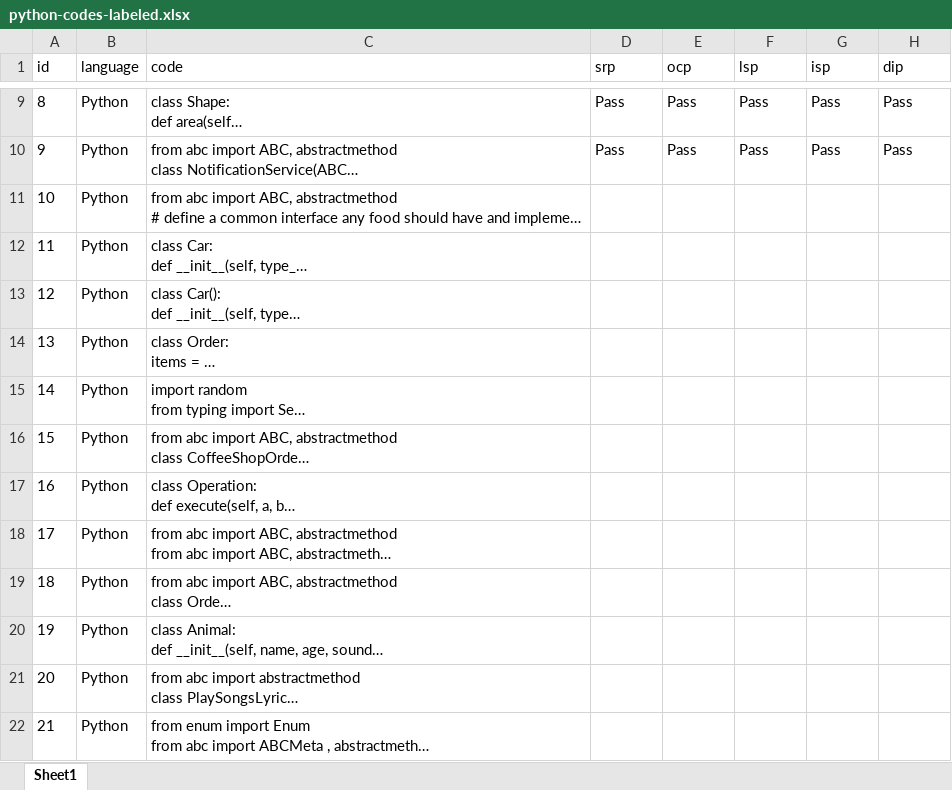
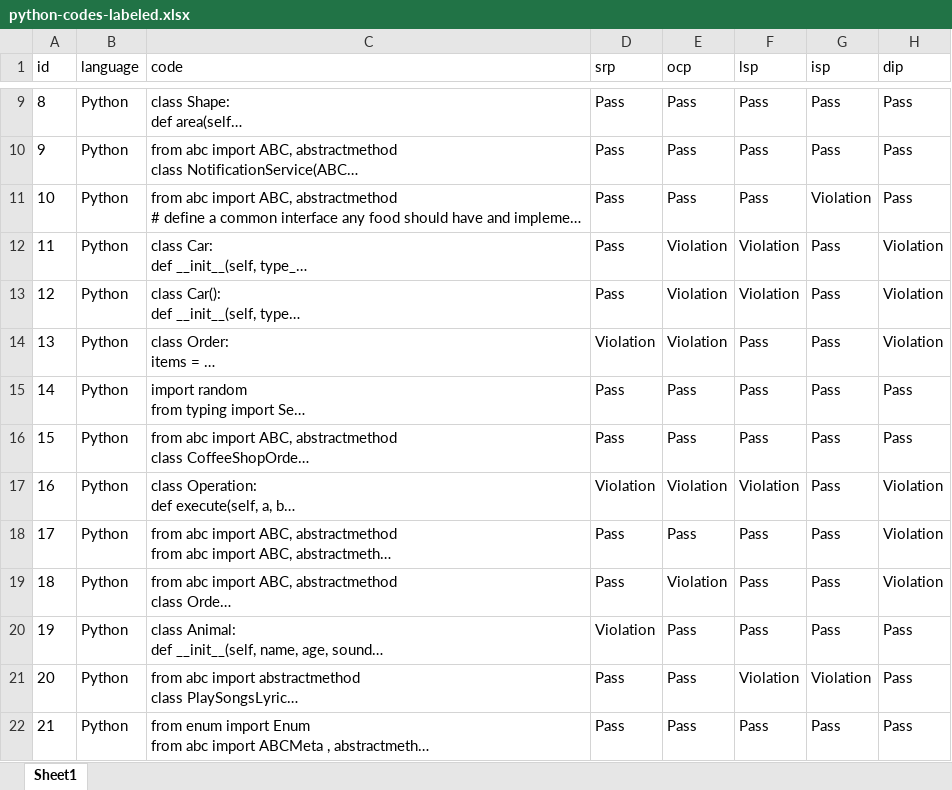
Before and after one commit to mrieden/code-analysis, an Excel workbook: data/New Dataset/python-codes-labeled.xlsx, sheet Sheet1, drawn as a sheet; only a part is shown, gaps mark what is left out; long unchanged cells end in …; values as stored, in another font and other column widths than the file's, no borders; the diff covers the shown part only; the diff names each change by its address in the sheet, - before the commit and + after, or states it on an @@ line.

Commit message:
Labelled Data

```diff
--- a/data/New Dataset/python-codes-labeled.xlsx (sheet Sheet1)
+++ b/data/New Dataset/python-codes-labeled.xlsx (sheet Sheet1)
-D11:D13 (srp): (empty)
+D11:D13 (srp): Pass
-E11 (ocp): (empty)
+E11 (ocp): Pass
-F11 (lsp): (empty)
+F11 (lsp): Pass
-G11 (isp): (empty)
+G11 (isp): Violation
-H11 (dip): (empty)
+H11 (dip): Pass
-E12:E14 (ocp): (empty)
+E12:E14 (ocp): Violation
-F12:F13 (lsp): (empty)
+F12:F13 (lsp): Violation
-G12:G20 (isp): (empty)
+G12:G20 (isp): Pass
-H12:H14 (dip): (empty)
+H12:H14 (dip): Violation
-D14 (srp): (empty)
+D14 (srp): Violation
-F14:F16 (lsp): (empty)
+F14:F16 (lsp): Pass
-D15:D16 (srp): (empty)
+D15:D16 (srp): Pass
-E15:E16 (ocp): (empty)
+E15:E16 (ocp): Pass
-H15:H16 (dip): (empty)
+H15:H16 (dip): Pass
-D17 (srp): (empty)
+D17 (srp): Violation
-E17 (ocp): (empty)
+E17 (ocp): Violation
-F17 (lsp): (empty)
+F17 (lsp): Violation
-H17:H19 (dip): (empty)
+H17:H19 (dip): Violation
-D18:D19 (srp): (empty)
+D18:D19 (srp): Pass
-E18 (ocp): (empty)
+E18 (ocp): Pass
-F18:F20 (lsp): (empty)
+F18:F20 (lsp): Pass
-E19 (ocp): (empty)
+E19 (ocp): Violation
-D20 (srp): (empty)
+D20 (srp): Violation
-E20:E22 (ocp): (empty)
+E20:E22 (ocp): Pass
-H20:H22 (dip): (empty)
+H20:H22 (dip): Pass
-D21:D22 (srp): (empty)
+D21:D22 (srp): Pass
-F21 (lsp): (empty)
+F21 (lsp): Violation
-G21 (isp): (empty)
+G21 (isp): Violation
-F22 (lsp): (empty)
+F22 (lsp): Pass
-G22 (isp): (empty)
+G22 (isp): Pass
```
Also changed, not shown: 145 edited cells elsewhere in this sheet, 1 other file.
